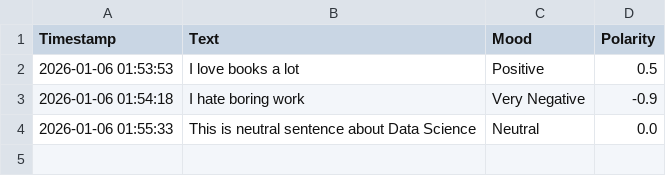
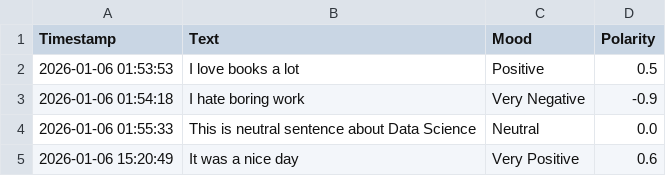
Before and after one commit to LonelyLake/nlp-sentiment-analysis, a CSV file: mood_history.csv, drawn as a sheet.

Commit message:
Add Dockerfile and requirements for sentiment analysis app; update mood history CSV

```diff
--- a/mood_history.csv
+++ b/mood_history.csv
@@ -4 +4,2 @@ Timestamp,Text,Mood,Polarity
 2026-01-06 01:55:33,This is neutral sentence about Data Science,Neutral,0.0
+2026-01-06 15:20:49,It was a nice day,Very Positive,0.6
```
Also changed, not shown: 2 other files.
